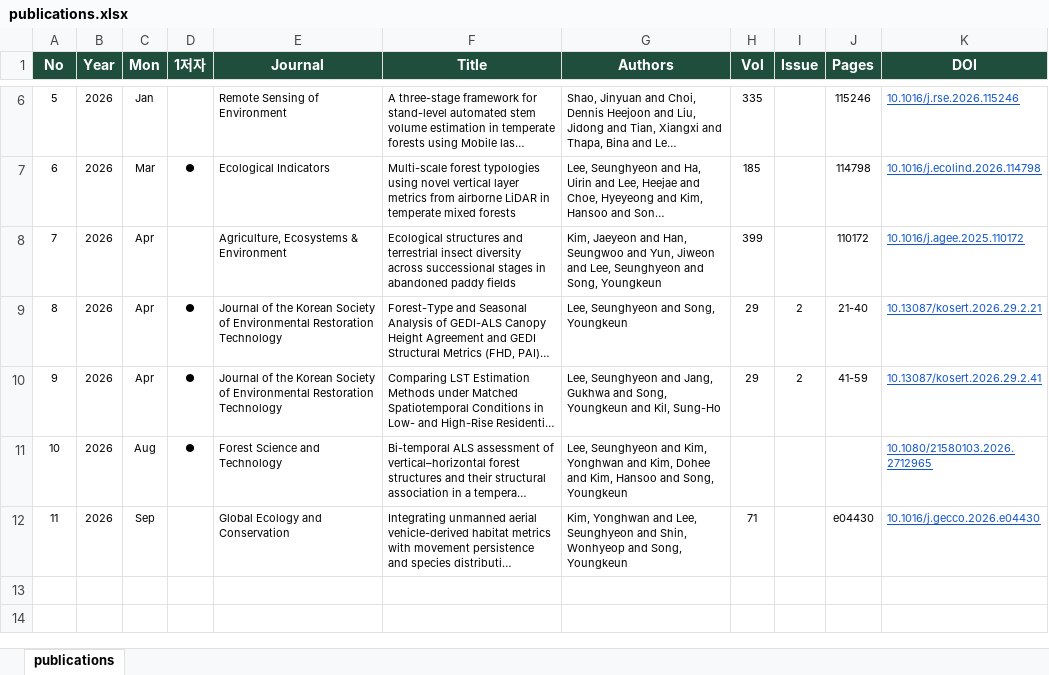
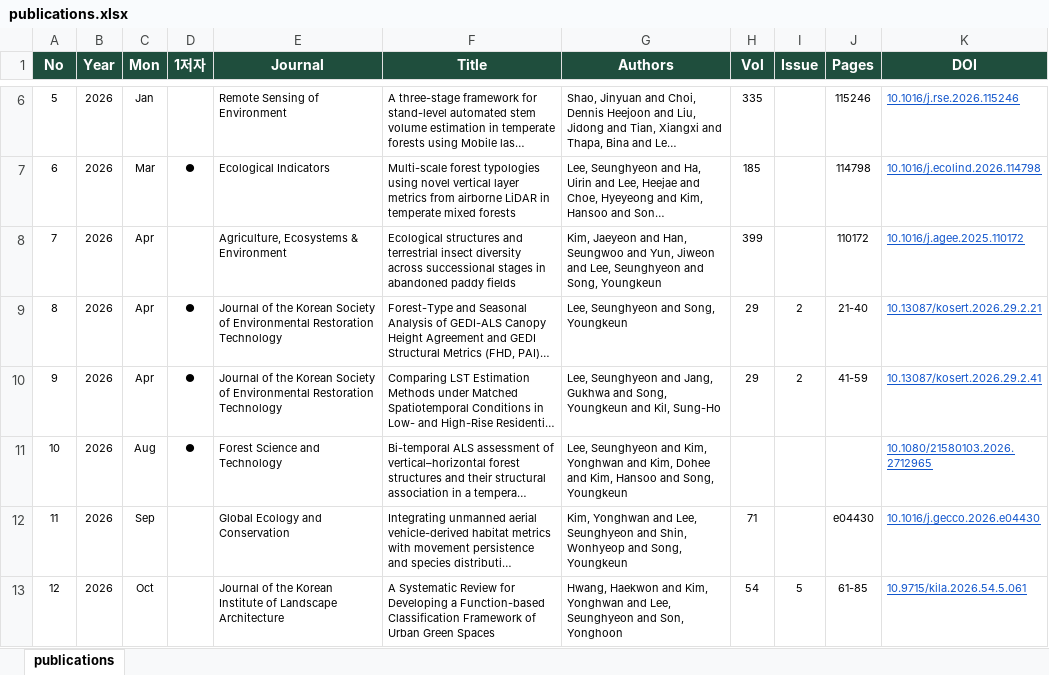
Before and after one commit to shleeclay/shleeclay.github.io, an Excel workbook: cv/citations/publications.xlsx, sheet publications, drawn as a sheet; only a part is shown, gaps mark what is left out; long unchanged cells end in …; values as stored, in another font and other column widths than the file's, no borders; the diff names each change by its address in the sheet, - before the commit and + after, or states it on an @@ line.

```diff
--- a/cv/citations/publications.xlsx (sheet publications)
+++ b/cv/citations/publications.xlsx (sheet publications)
+row 13: 12 | 2026 | Oct |  | Journal of the Korean Institute of Landscape Architecture | A Systematic Review for Developing a Function-based Classification Framework of Urban Green Spaces | Hwang, Haekwon and Kim, Yonghwan and Lee, Seunghyeon and Son, Yonghoon | 54 | 5 | 61-85 | 10.9715/kila.2026.54.5.061
```
Also changed, not shown: 22 other files.
